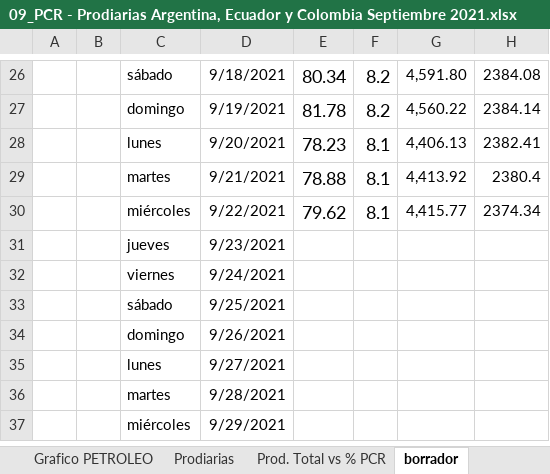
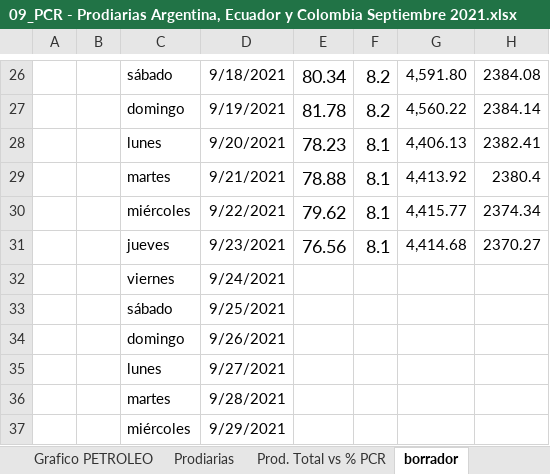
Before and after one commit to jlrp132/production_monitor, an Excel workbook: data/09_PCR - Prodiarias Argentina, Ecuador y Colombia Septiembre 2021.xlsx, sheet borrador, drawn as a sheet; only a part is shown, gaps mark what is left out; values as stored, in another font and other column widths than the file's, no borders; removed rows and columns are numbered as before the commit, all else as after; the diff names each change by its address in the sheet, - before the commit and + after, or states it on an @@ line.

```diff
--- a/data/09_PCR - Prodiarias Argentina, Ecuador y Colombia Septiembre 2021.xlsx (sheet borrador)
+++ b/data/09_PCR - Prodiarias Argentina, Ecuador y Colombia Septiembre 2021.xlsx (sheet borrador)
-row 31:  |  | jueves | 9/23/2021
+row 31:  |  | jueves | 9/23/2021 | 76.56 | 8.1 | 4,414.68 | 2370.27
```
Also changed, not shown: sheet Prod. Total vs % PCR, sheet Prodiarias, charts or pictures.
